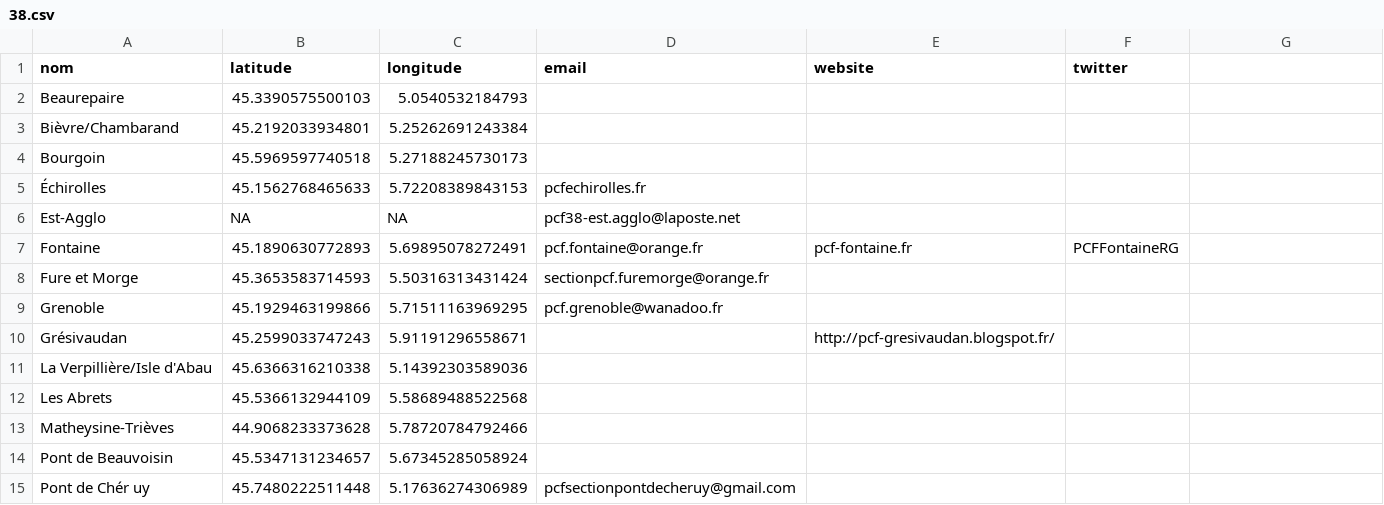
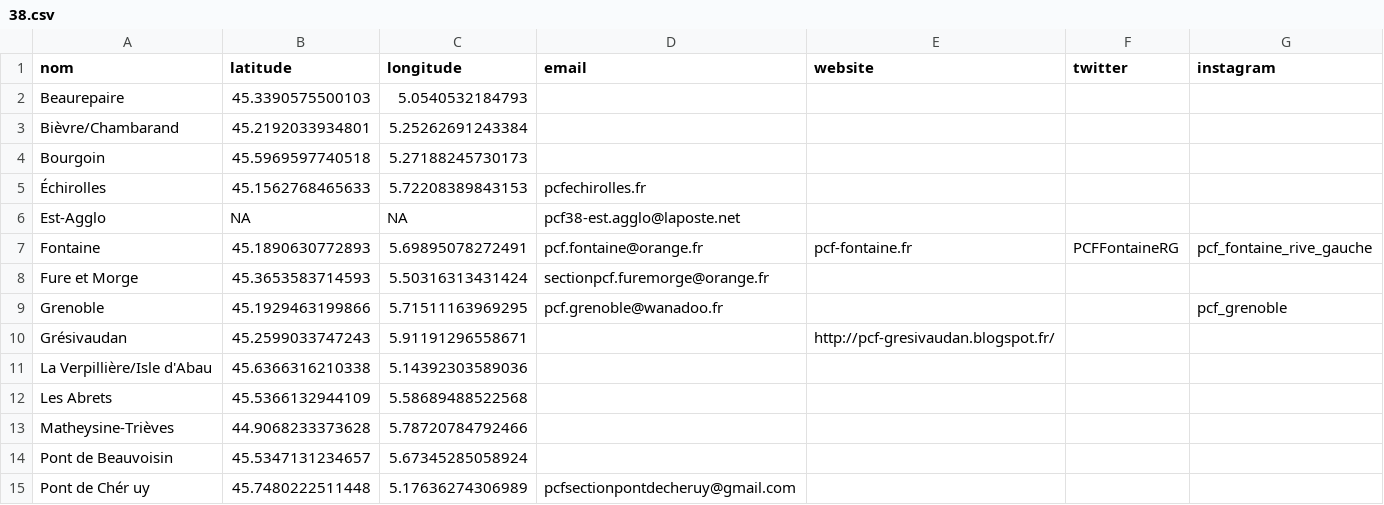
Before and after one commit to neocarto/sectionspcf, a CSV file: public/data/38.csv, drawn as a sheet; only a part is shown; the diff names each change by its address in the sheet, - before the commit and + after, or states it on an @@ line.

```diff
--- a/public/data/38.csv
+++ b/public/data/38.csv
-G1: (empty)
+G1: instagram
-G7 (instagram): (empty)
+G7 (instagram): pcf_fontaine_rive_gauche
-G9 (instagram): (empty)
+G9 (instagram): pcf_grenoble
```
Also changed, not shown: public/data/13.csv, public/data/34.csv, 31 other files.
